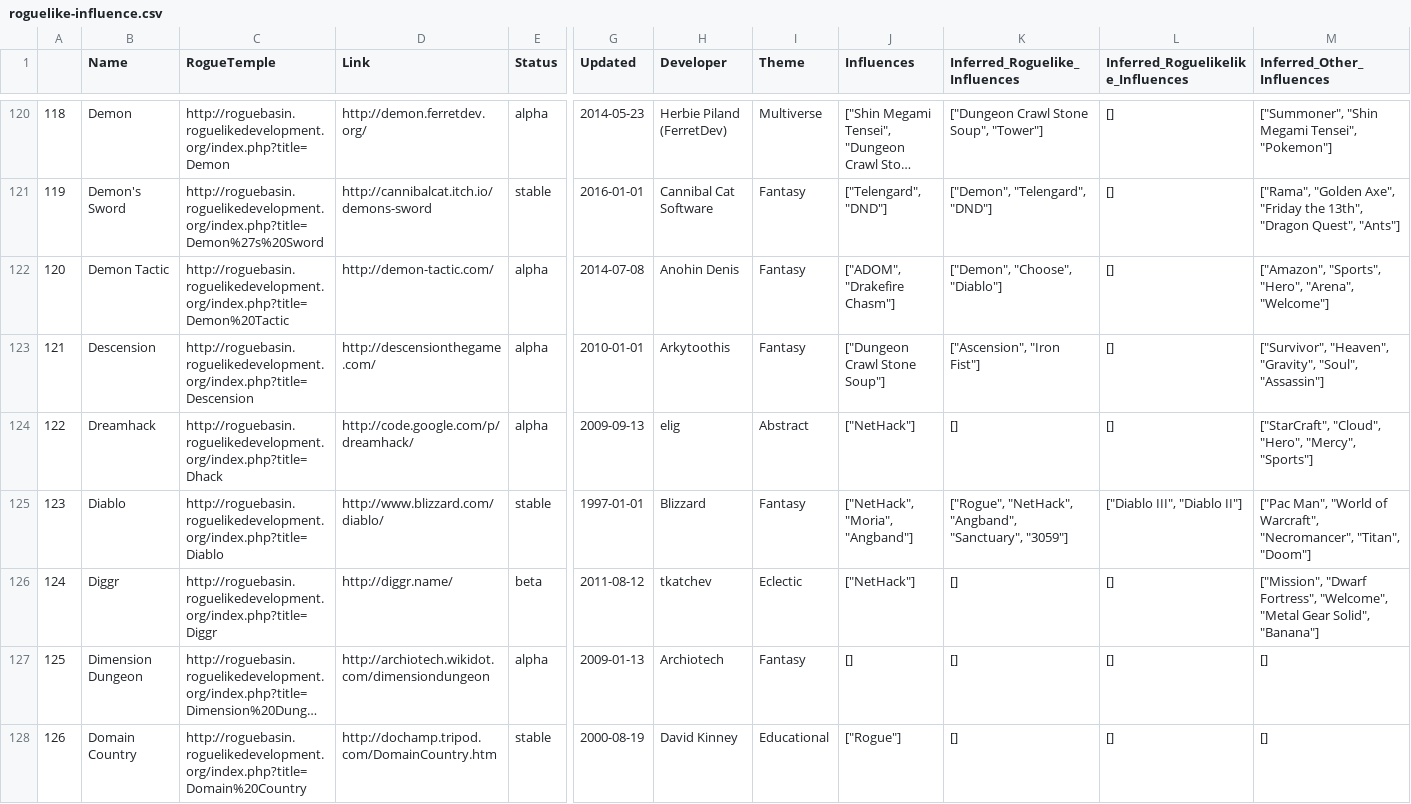
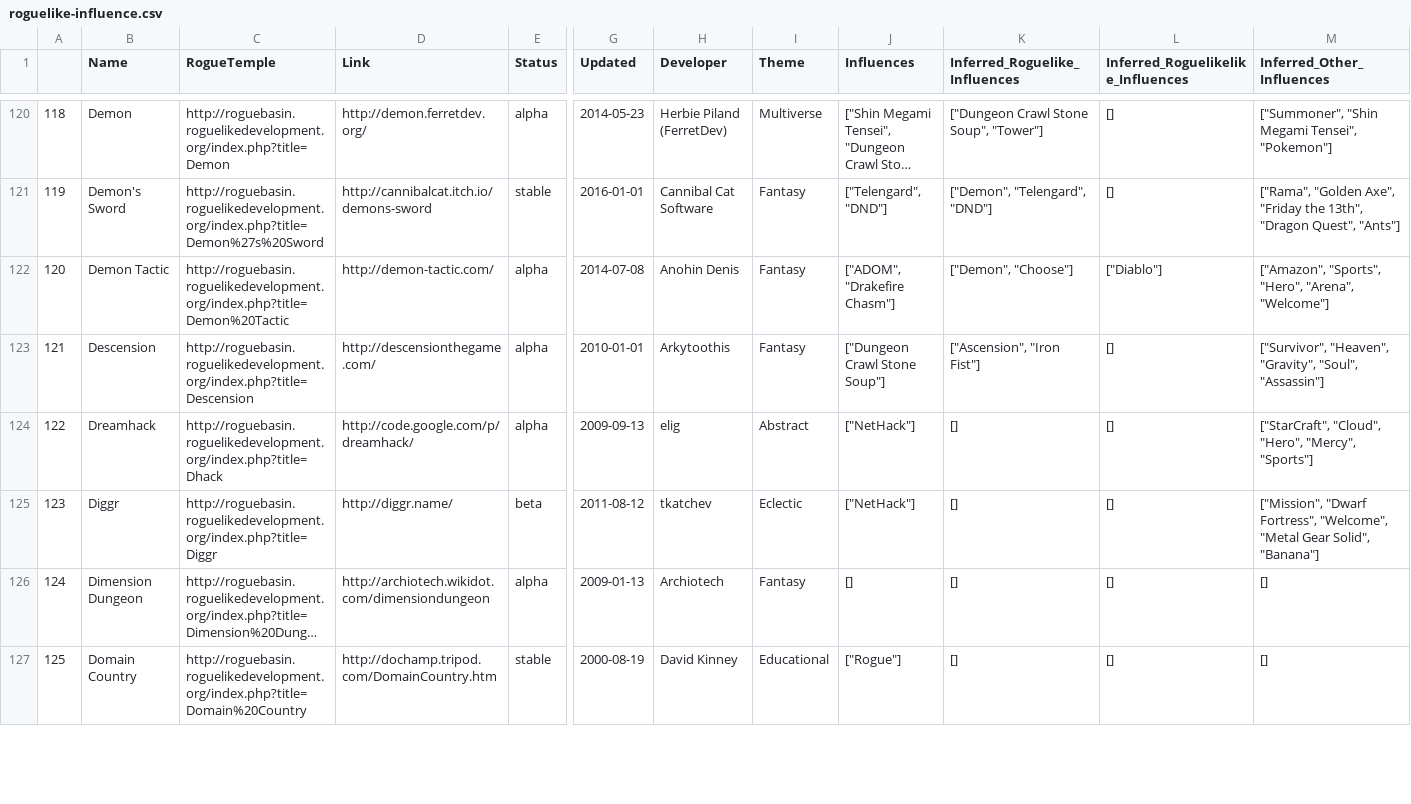
Before and after one commit to Spaxe/roguelike-universe, a CSV file: data/roguelike-influence.csv, drawn as a sheet; only a part is shown, gaps mark what is left out; long unchanged cells end in …; removed rows and columns are numbered as before the commit, all else as after; rows hold the shown columns only; the diff covers the shown part only; the diff names each change by its address in the sheet, - before the commit and + after, or states it on an @@ line.

```diff
--- a/data/roguelike-influence.csv
+++ b/data/roguelike-influence.csv
-K122 (Inferred_Roguelike_Influences): ["Demon", "Choose", "Diablo"]
+K122 (Inferred_Roguelike_Influences): ["Demon", "Choose"]
-L122: []
+L122: ["Diablo"]
-row 125: 123 | Diablo | http://roguebasin.roguelikedevelopment.org/index.php?title=Diablo | http://www.blizzard.com/diablo/ | stable | 1997-01-01 | Blizzard | Fantasy | ["NetHack", "Moria", "Angband"] | ["Rogue", "NetHack", "Angband", "Sanctuary", "3059"] | ["Diablo III", "Diablo II"] | ["Pac Man", "World of Warcraft", "Necromancer", "Titan", "Doom"]
@@ column A renumbered from row 125 down @@
```
Also changed, not shown: 1 removed row and 148 edited cells elsewhere in this file, data/roguelike-likes.csv, data/roguelikelike-influence.csv, 10 other files.
